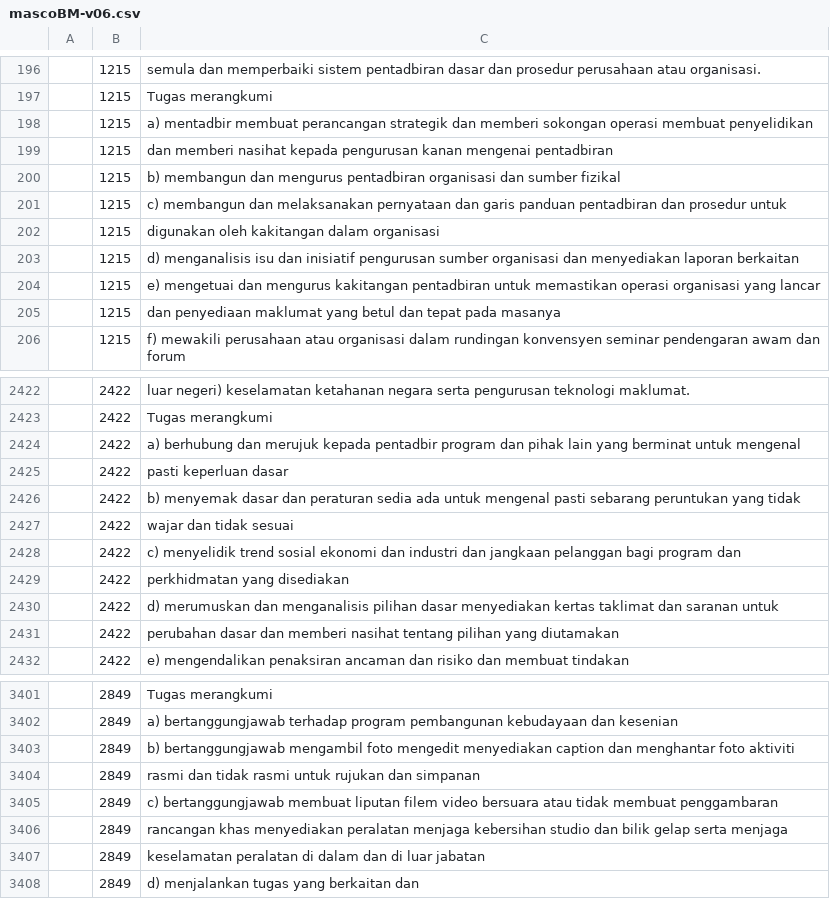
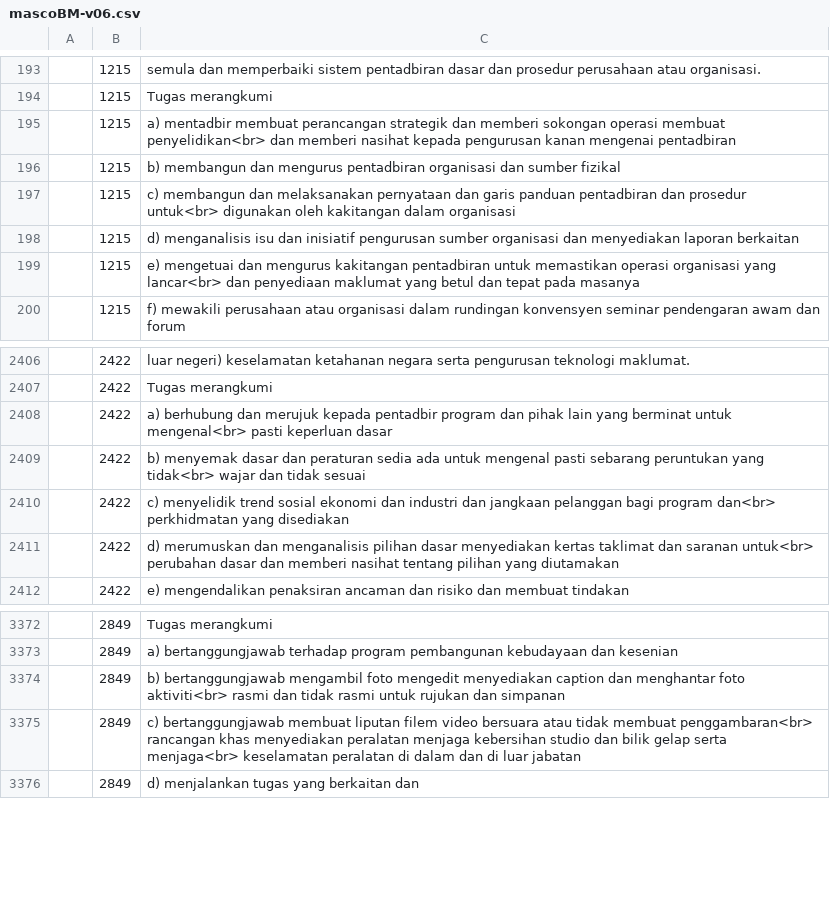
Before and after one commit to amin007/v2, a CSV file: sumber/fail/rujukan/csv/mascoBM-v06.csv, drawn as a sheet; only a part is shown, gaps mark what is left out; the diff covers the shown part only.

```diff
--- a/sumber/fail/rujukan/csv/mascoBM-v06.csv
+++ b/sumber/fail/rujukan/csv/mascoBM-v06.csv
@@ -197,10 +194,7 @@
 "";"1215";"Tugas merangkumi"
-"";"1215";"a) mentadbir membuat perancangan strategik dan memberi sokongan operasi membuat penyelidikan"
-"";"1215";"dan memberi nasihat kepada pengurusan kanan mengenai pentadbiran"
+"";"1215";"a) mentadbir membuat perancangan strategik dan memberi sokongan operasi membuat penyelidikan<br> dan memberi nasihat kepada pengurusan kanan mengenai pentadbiran"
 "";"1215";"b) membangun dan mengurus pentadbiran organisasi dan sumber fizikal"
-"";"1215";"c) membangun dan melaksanakan pernyataan dan garis panduan pentadbiran dan prosedur untuk"
-"";"1215";"digunakan oleh kakitangan dalam organisasi"
+"";"1215";"c) membangun dan melaksanakan pernyataan dan garis panduan pentadbiran dan prosedur untuk<br> digunakan oleh kakitangan dalam organisasi"
 "";"1215";"d) menganalisis isu dan inisiatif pengurusan sumber organisasi dan menyediakan laporan berkaitan"
-"";"1215";"e) mengetuai dan mengurus kakitangan pentadbiran untuk memastikan operasi organisasi yang lancar"
-"";"1215";"dan penyediaan maklumat yang betul dan tepat pada masanya"
+"";"1215";"e) mengetuai dan mengurus kakitangan pentadbiran untuk memastikan operasi organisasi yang lancar<br> dan penyediaan maklumat yang betul dan tepat pada masanya"
 "";"1215";"f) mewakili perusahaan atau organisasi dalam rundingan konvensyen seminar pendengaran awam dan forum"
@@ -2423,10 +2407,6 @@
 "";"2422";"Tugas merangkumi"
-"";"2422";"a) berhubung dan merujuk kepada pentadbir program dan pihak lain yang berminat untuk mengenal"
-"";"2422";"pasti keperluan dasar"
-"";"2422";"b) menyemak dasar dan peraturan sedia ada untuk mengenal pasti sebarang peruntukan yang tidak"
-"";"2422";"wajar dan tidak sesuai"
-"";"2422";"c) menyelidik trend sosial ekonomi dan industri dan jangkaan pelanggan bagi program dan"
-"";"2422";"perkhidmatan yang disediakan"
-"";"2422";"d) merumuskan dan menganalisis pilihan dasar menyediakan kertas taklimat dan saranan untuk"
-"";"2422";"perubahan dasar dan memberi nasihat tentang pilihan yang diutamakan"
+"";"2422";"a) berhubung dan merujuk kepada pentadbir program dan pihak lain yang berminat untuk mengenal<br> pasti keperluan dasar"
+"";"2422";"b) menyemak dasar dan peraturan sedia ada untuk mengenal pasti sebarang peruntukan yang tidak<br> wajar dan tidak sesuai"
+"";"2422";"c) menyelidik trend sosial ekonomi dan industri dan jangkaan pelanggan bagi program dan<br> perkhidmatan yang disediakan"
+"";"2422";"d) merumuskan dan menganalisis pilihan dasar menyediakan kertas taklimat dan saranan untuk<br> perubahan dasar dan memberi nasihat tentang pilihan yang diutamakan"
 "";"2422";"e) mengendalikan penaksiran ancaman dan risiko dan membuat tindakan"
@@ -3402,7 +3373,4 @@
 "";"2849";"a) bertanggungjawab terhadap program pembangunan kebudayaan dan kesenian"
-"";"2849";"b) bertanggungjawab mengambil foto mengedit menyediakan caption dan menghantar foto aktiviti"
-"";"2849";"rasmi dan tidak rasmi untuk rujukan dan simpanan"
-"";"2849";"c) bertanggungjawab membuat liputan filem video bersuara atau tidak membuat penggambaran"
-"";"2849";"rancangan khas menyediakan peralatan menjaga kebersihan studio dan bilik gelap serta menjaga"
-"";"2849";"keselamatan peralatan di dalam dan di luar jabatan"
+"";"2849";"b) bertanggungjawab mengambil foto mengedit menyediakan caption dan menghantar foto aktiviti<br> rasmi dan tidak rasmi untuk rujukan dan simpanan"
+"";"2849";"c) bertanggungjawab membuat liputan filem video bersuara atau tidak membuat penggambaran<br> rancangan khas menyediakan peralatan menjaga kebersihan studio dan bilik gelap serta menjaga<br> keselamatan peralatan di dalam dan di luar jabatan"
 "";"2849";"d) menjalankan tugas yang berkaitan dan"
```
Also changed, not shown: 1 added row, 29 removed rows and 66 edited cells elsewhere in this file.
